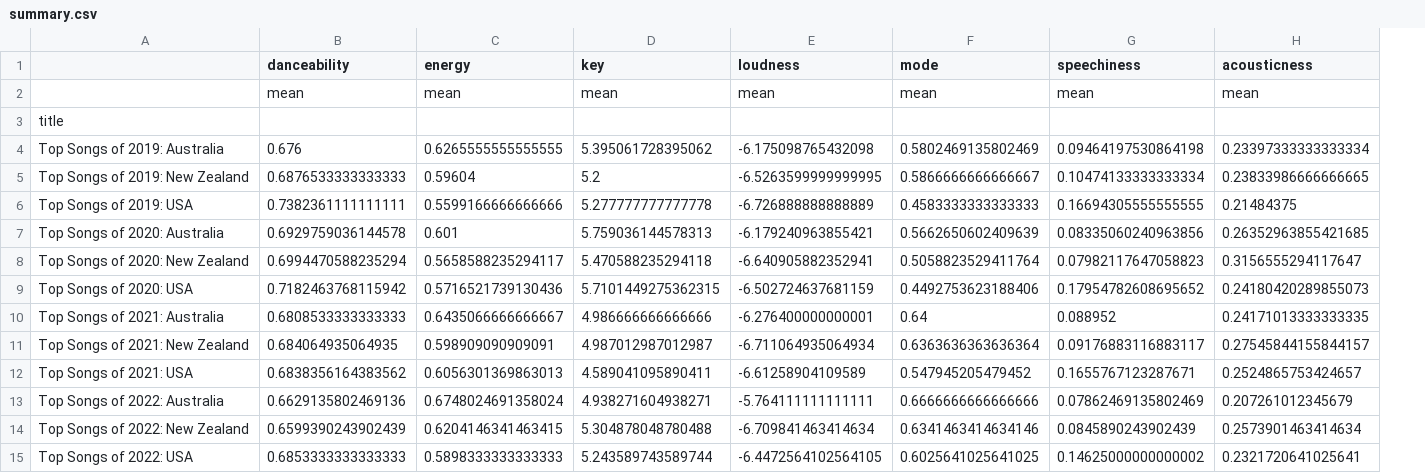
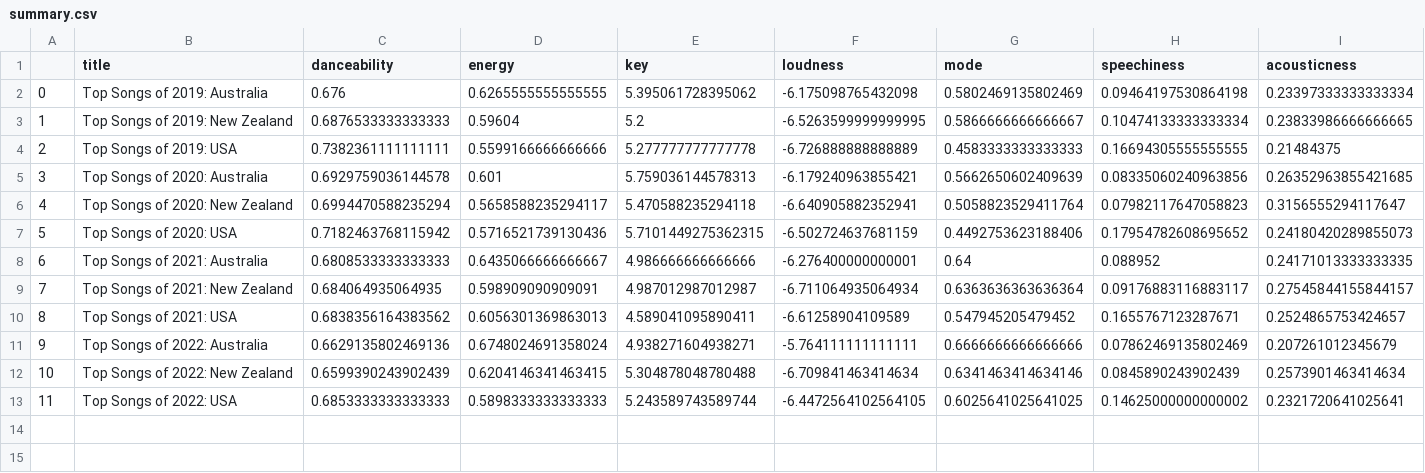
Before and after one commit to danidlsa/Final-Project-TM, a CSV file: data/lists of songs/summary.csv, drawn as a sheet; only a part is shown; removed rows and columns are numbered as before the commit, all else as after; rows hold the shown columns only; the diff names each change by its address in the sheet, - before the commit and + after, or states it on an @@ line.

Commit message:
full dataset: lyrics + covariates

```diff
--- a/data/lists of songs/summary.csv
+++ b/data/lists of songs/summary.csv
+column A, rows 2-13: 0 | 1 | 2 | 3 | 4 | 5 | 6 | 7 | 8 | 9 | 10 | 11
-B1: (empty)
+B1: title
-row 2:  | mean | mean | mean | mean | mean | mean | mean
-row 3: title
```
Also changed, not shown: 3 other files.
